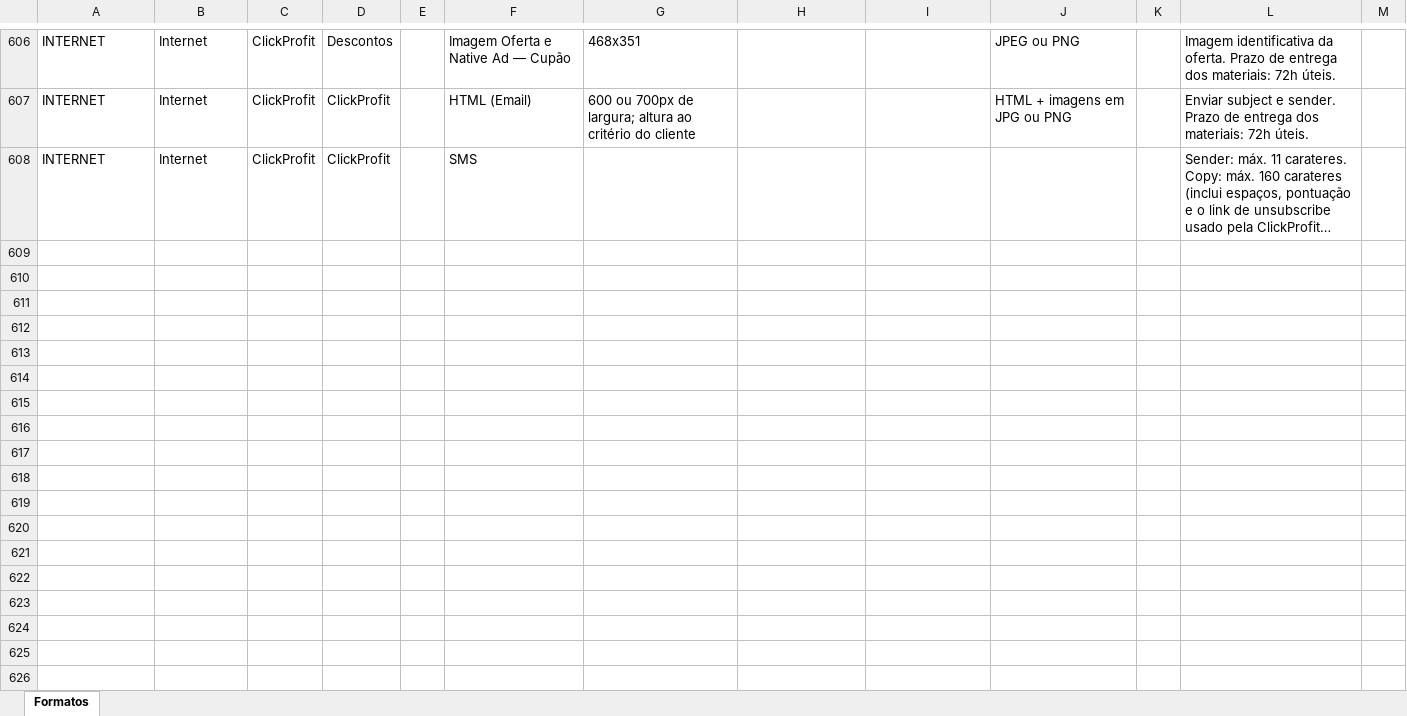
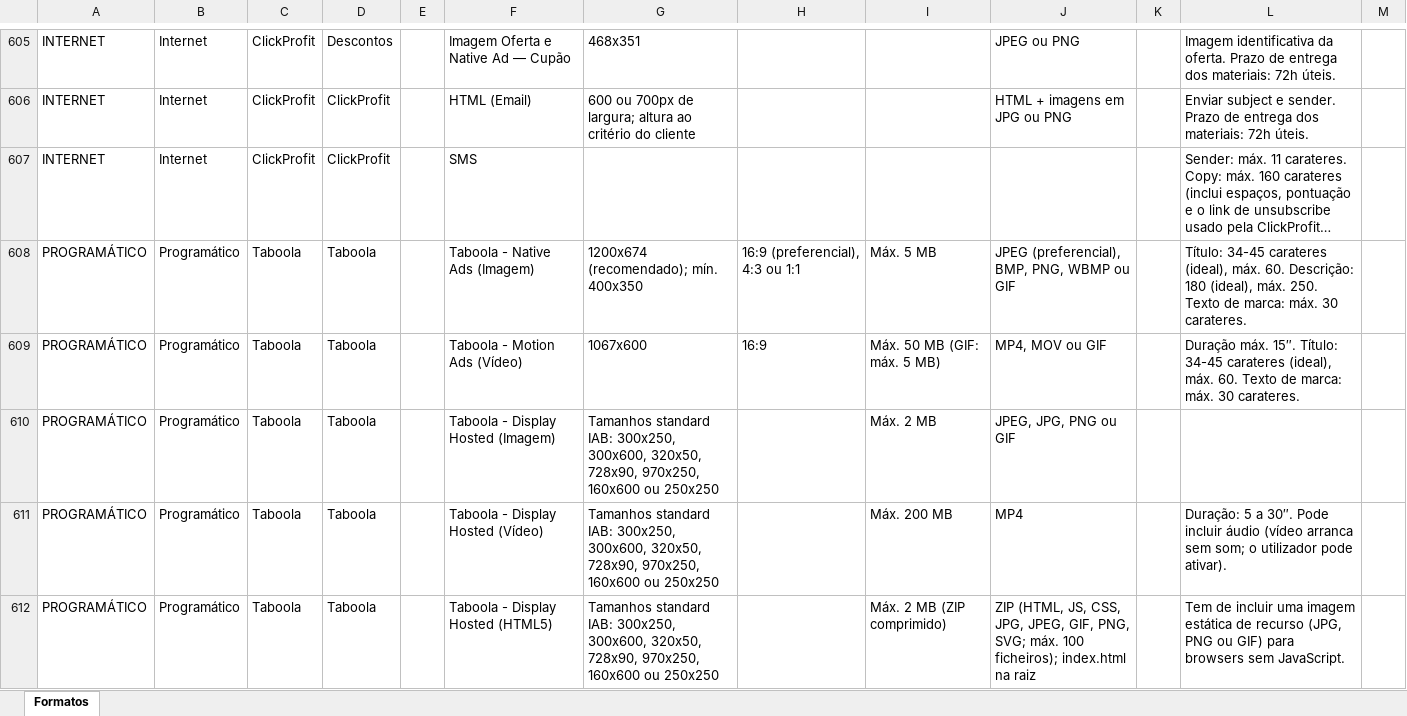
Before and after one commit to claudiarosa00/MS-Builder, an Excel workbook: data/base-formatos.xlsx, sheet Formatos, drawn as a sheet; only a part is shown, gaps mark what is left out; long unchanged cells end in …; values as stored, in another font and other column widths than the file's, no borders; the diff covers the shown part only; the diff names each change by its address in the sheet, - before the commit and + after, or states it on an @@ line.

```diff
--- a/data/base-formatos.xlsx (sheet Formatos)
+++ b/data/base-formatos.xlsx (sheet Formatos)
+row 608: PROGRAMÁTICO | Programático | Taboola | Taboola |  | Taboola - Native Ads (Imagem) | 1200x674 (recomendado); mín. 400x350 | 16:9 (preferencial), 4:3 ou 1:1 | Máx. 5 MB | JPEG (preferencial), BMP, PNG, WBMP ou GIF |  | Título: 34-45 carateres (ideal), máx. 60. Descrição: 180 (ideal), máx. 250. Texto de marca: máx. 30 carateres.
+row 609: PROGRAMÁTICO | Programático | Taboola | Taboola |  | Taboola - Motion Ads (Vídeo) | 1067x600 | 16:9 | Máx. 50 MB (GIF: máx. 5 MB) | MP4, MOV ou GIF |  | Duração máx. 15″. Título: 34-45 carateres (ideal), máx. 60. Texto de marca: máx. 30 carateres.
+row 610: PROGRAMÁTICO | Programático | Taboola | Taboola |  | Taboola - Display Hosted (Imagem) | Tamanhos standard IAB: 300x250, 300x600, 320x50, 728x90, 970x250, 160x600 ou 250x250 |  | Máx. 2 MB | JPEG, JPG, PNG ou GIF
+row 611: PROGRAMÁTICO | Programático | Taboola | Taboola |  | Taboola - Display Hosted (Vídeo) | Tamanhos standard IAB: 300x250, 300x600, 320x50, 728x90, 970x250, 160x600 ou 250x250 |  | Máx. 200 MB | MP4 |  | Duração: 5 a 30″. Pode incluir áudio (vídeo arranca sem som; o utilizador pode ativar).
+row 612: PROGRAMÁTICO | Programático | Taboola | Taboola |  | Taboola - Display Hosted (HTML5) | Tamanhos standard IAB: 300x250, 300x600, 320x50, 728x90, 970x250, 160x600 ou 250x250 |  | Máx. 2 MB (ZIP comprimido) | ZIP (HTML, JS, CSS, JPG, JPEG, GIF, PNG, SVG; máx. 100 ficheiros); index.html na raiz |  | Tem de incluir uma imagem estática de recurso (JPG, PNG ou GIF) para browsers sem JavaScript.
```
Also changed, not shown: 4 added rows and 1 removed row elsewhere in this sheet, data/CSBuilder_Base_Formatos.xlsx.
